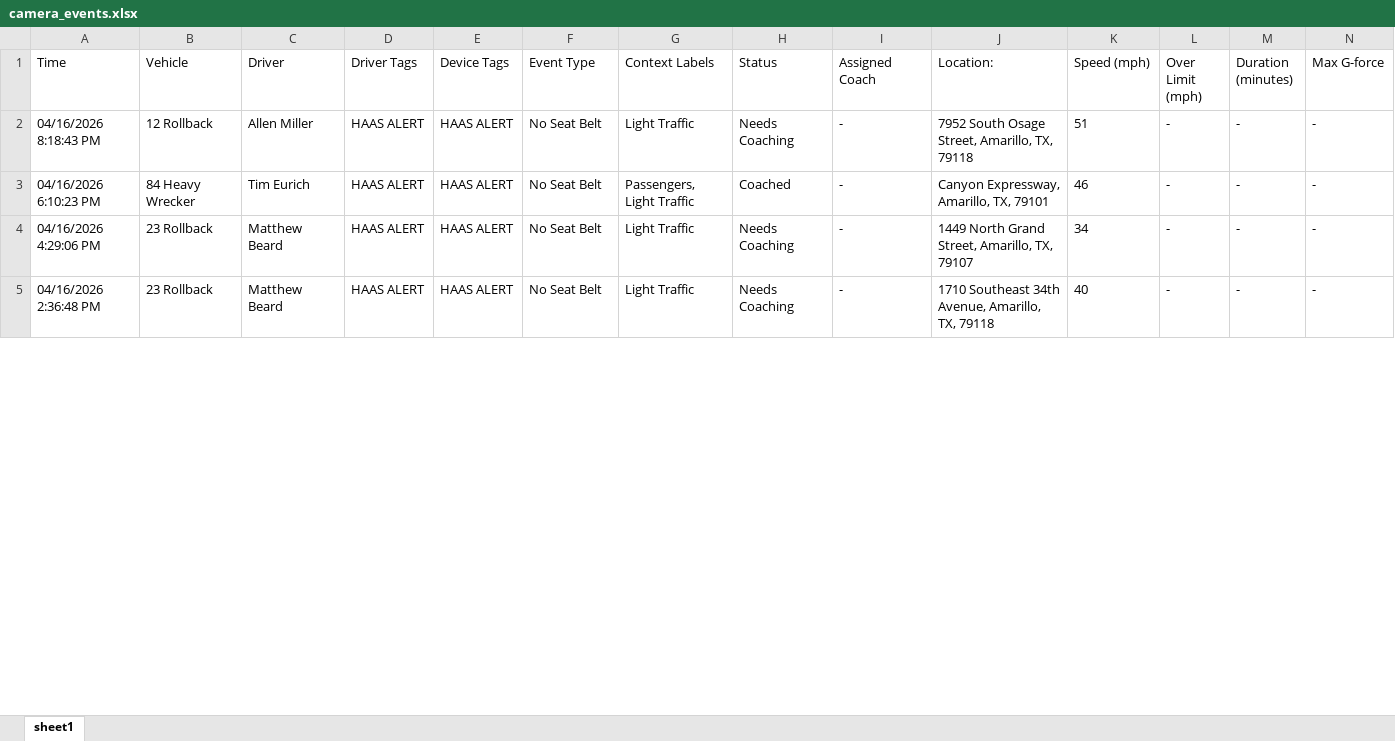
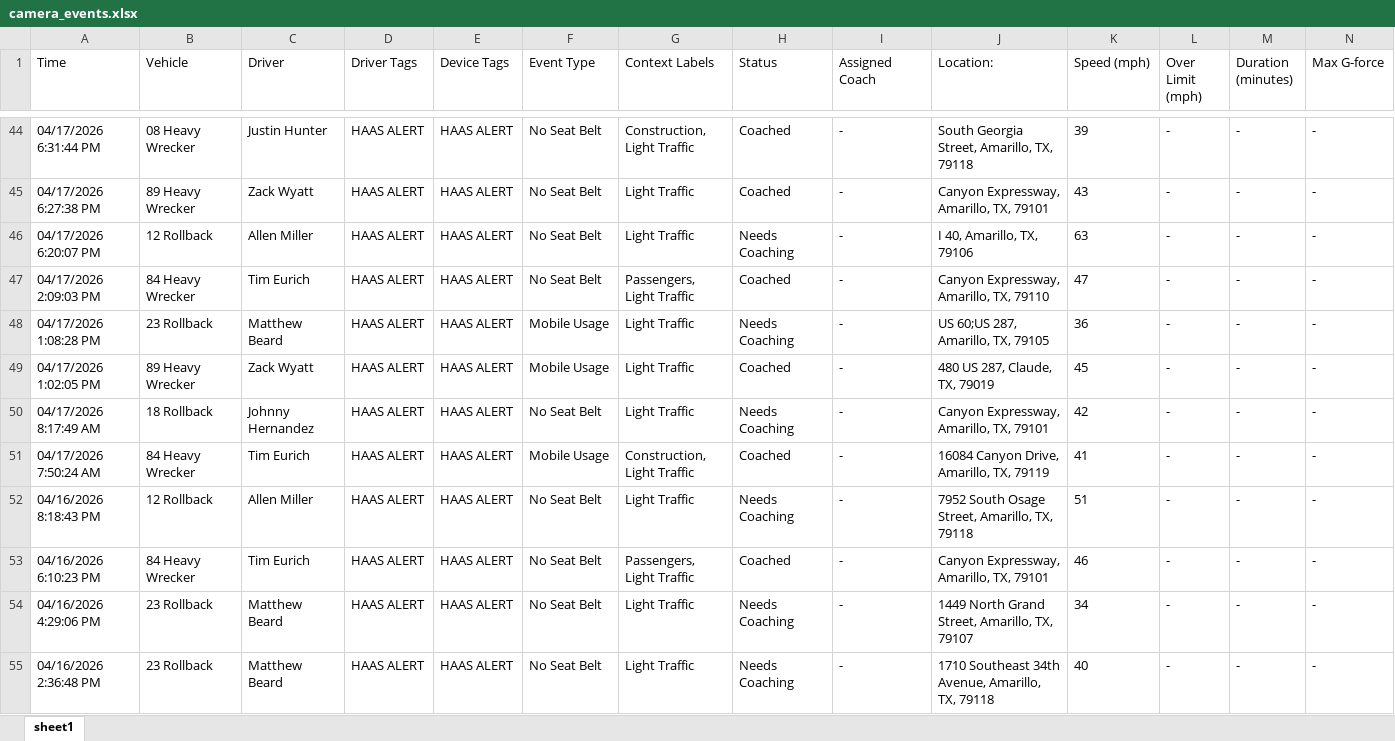
Before and after one commit to jmullins-DEN/t-miller, an Excel workbook: camera_events.xlsx, sheet sheet1, drawn as a sheet; only a part is shown, gaps mark what is left out; values as stored, in another font and other column widths than the file's, no borders; rows hold the shown columns only; the diff covers the shown part only; the diff names each change by its address in the sheet, - before the commit and + after, or states it on an @@ line.

```diff
--- a/camera_events.xlsx (sheet sheet1)
+++ b/camera_events.xlsx (sheet sheet1)
+row 44: 04/17/2026 6:31:44 PM | 08 Heavy Wrecker | Justin Hunter | HAAS ALERT | HAAS ALERT | No Seat Belt | Construction, Light Traffic | Coached | - | South Georgia Street, Amarillo, TX, 79118 | 39 | - | - | -
+row 45: 04/17/2026 6:27:38 PM | 89 Heavy Wrecker | Zack Wyatt | HAAS ALERT | HAAS ALERT | No Seat Belt | Light Traffic | Coached | - | Canyon Expressway, Amarillo, TX, 79101 | 43 | - | - | -
+row 46: 04/17/2026 6:20:07 PM | 12 Rollback | Allen Miller | HAAS ALERT | HAAS ALERT | No Seat Belt | Light Traffic | Needs Coaching | - | I 40, Amarillo, TX, 79106 | 63 | - | - | -
+row 47: 04/17/2026 2:09:03 PM | 84 Heavy Wrecker | Tim Eurich | HAAS ALERT | HAAS ALERT | No Seat Belt | Passengers, Light Traffic | Coached | - | Canyon Expressway, Amarillo, TX, 79110 | 47 | - | - | -
+row 48: 04/17/2026 1:08:28 PM | 23 Rollback | Matthew Beard | HAAS ALERT | HAAS ALERT | Mobile Usage | Light Traffic | Needs Coaching | - | US 60;US 287, Amarillo, TX, 79105 | 36 | - | - | -
+row 49: 04/17/2026 1:02:05 PM | 89 Heavy Wrecker | Zack Wyatt | HAAS ALERT | HAAS ALERT | Mobile Usage | Light Traffic | Coached | - | 480 US 287, Claude, TX, 79019 | 45 | - | - | -
+row 50: 04/17/2026 8:17:49 AM | 18 Rollback | Johnny Hernandez | HAAS ALERT | HAAS ALERT | No Seat Belt | Light Traffic | Needs Coaching | - | Canyon Expressway, Amarillo, TX, 79101 | 42 | - | - | -
+row 51: 04/17/2026 7:50:24 AM | 84 Heavy Wrecker | Tim Eurich | HAAS ALERT | HAAS ALERT | Mobile Usage | Construction, Light Traffic | Coached | - | 16084 Canyon Drive, Amarillo, TX, 79119 | 41 | - | - | -
```
Also changed, not shown: 42 added rows, 10 removed rows and 10 edited cells elsewhere in this sheet, training.xlsx.
